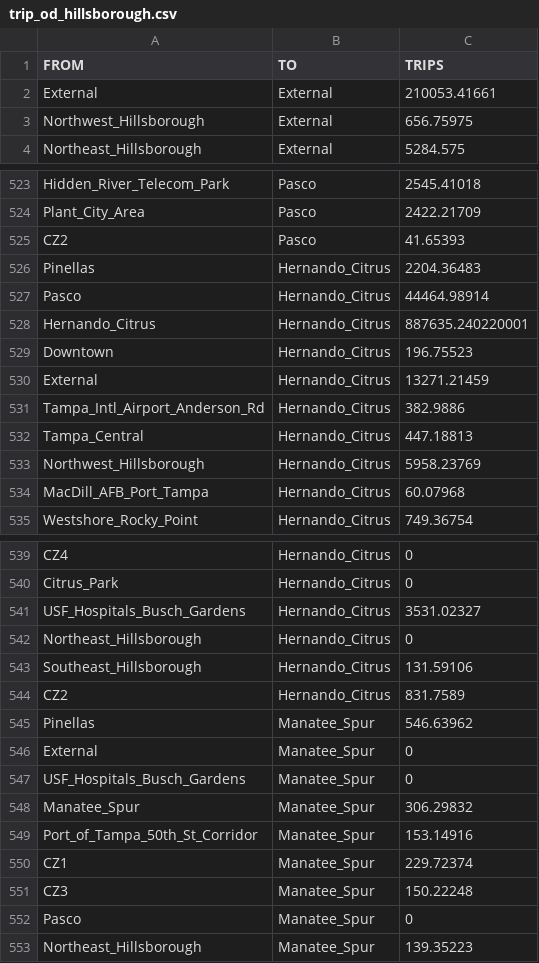
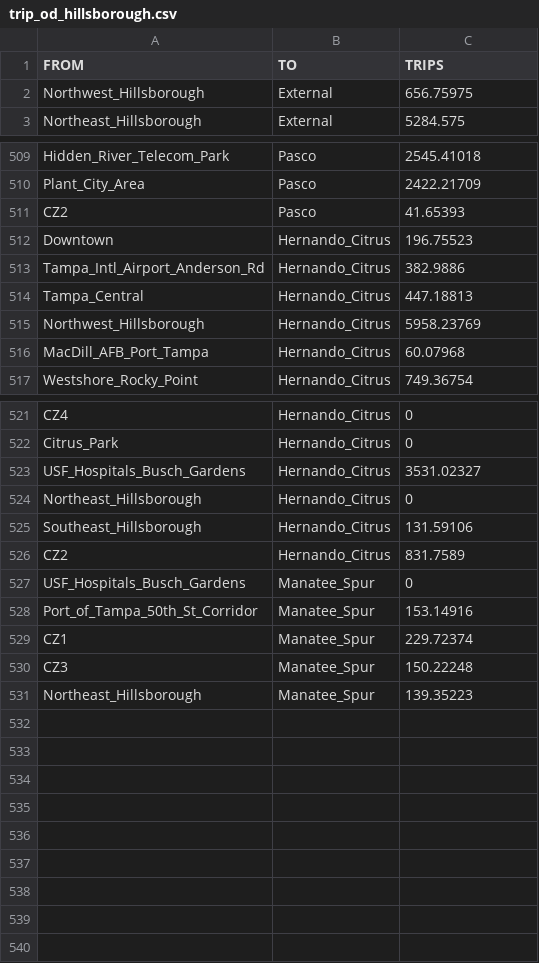
Before and after one commit to steventrev/ActivityViz_Data, a CSV file: data/tampa/Passive_Data/trip_od_hillsborough.csv, drawn as a sheet; only a part is shown, gaps mark what is left out; the diff covers the shown part only; the diff names each change by its address in the sheet, - before the commit and + after, or states it on an @@ line.

```diff
--- a/data/tampa/Passive_Data/trip_od_hillsborough.csv
+++ b/data/tampa/Passive_Data/trip_od_hillsborough.csv
-row 2: External | External | 210053.41661
-row 526: Pinellas | Hernando_Citrus | 2204.36483
-row 527: Pasco | Hernando_Citrus | 44464.98914
-row 528: Hernando_Citrus | Hernando_Citrus | 887635.240220001
-row 530: External | Hernando_Citrus | 13271.21459
-row 545: Pinellas | Manatee_Spur | 546.63962
-row 546: External | Manatee_Spur | 0
-row 548: Manatee_Spur | Manatee_Spur | 306.29832
-row 552: Pasco | Manatee_Spur | 0
```
Also changed, not shown: 13 removed rows elsewhere in this file, data/tampa/Passive_Data/trip_od_pasco.csv, data/tampa/Passive_Data/trip_od_pinellas.csv, 6 other files.
